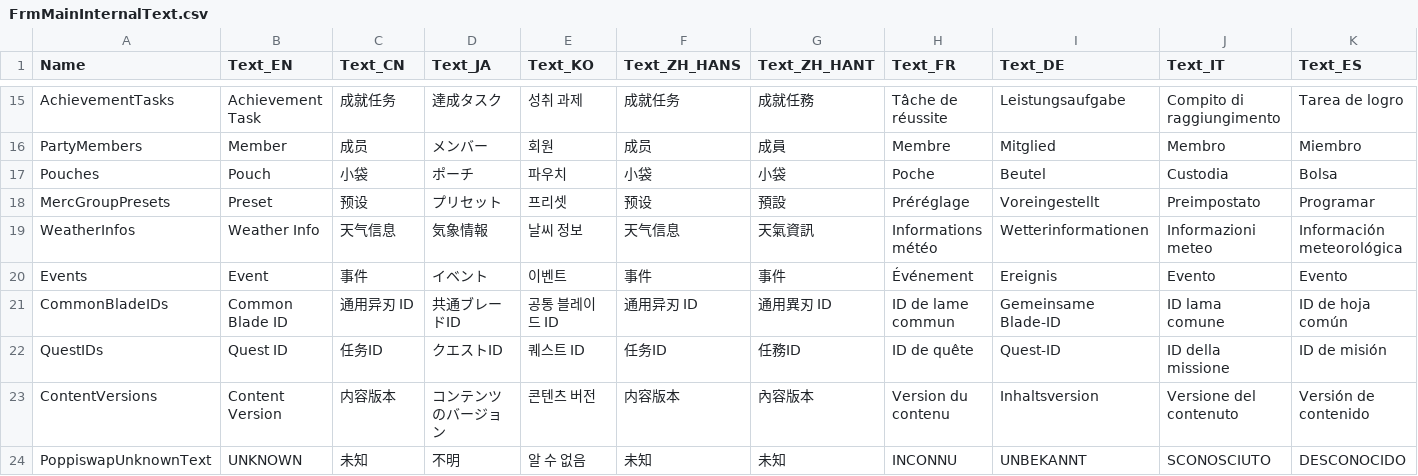
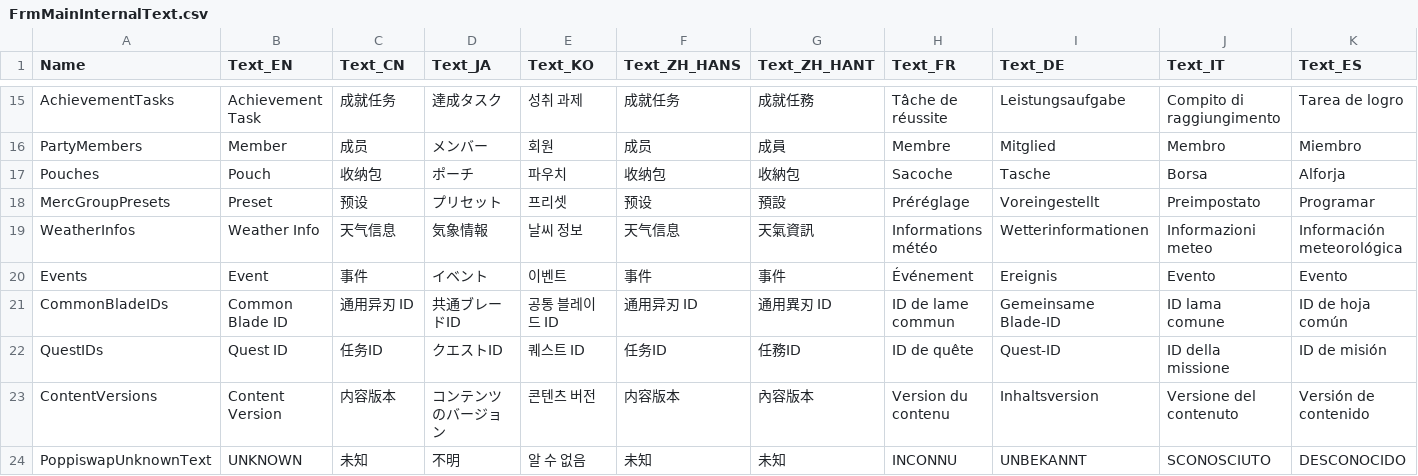
Before and after one commit to soarqin/XC2SaveNETThingy, a CSV file: XC2SaveNETThingy/data/FrmMainInternalText.csv, drawn as a sheet; only a part is shown, gaps mark what is left out; the diff names each change by its address in the sheet, - before the commit and + after, or states it on an @@ line.

```diff
--- a/XC2SaveNETThingy/data/FrmMainInternalText.csv
+++ b/XC2SaveNETThingy/data/FrmMainInternalText.csv
-C17 (Text_CN): 小袋
+C17 (Text_CN): 收纳包
-F17 (Text_ZH_HANS): 小袋
+F17 (Text_ZH_HANS): 收纳包
-G17 (Text_ZH_HANT): 小袋
+G17 (Text_ZH_HANT): 收納包
-H17 (Text_FR): Poche
+H17 (Text_FR): Sacoche
-I17 (Text_DE): Beutel
+I17 (Text_DE): Tasche
-J17 (Text_IT): Custodia
+J17 (Text_IT): Borsa
-K17 (Text_ES): Bolsa
+K17 (Text_ES): Alforja
```
Also changed, not shown: XC2SaveNETThingy/data/FrmMainText.csv, 1 other file.
